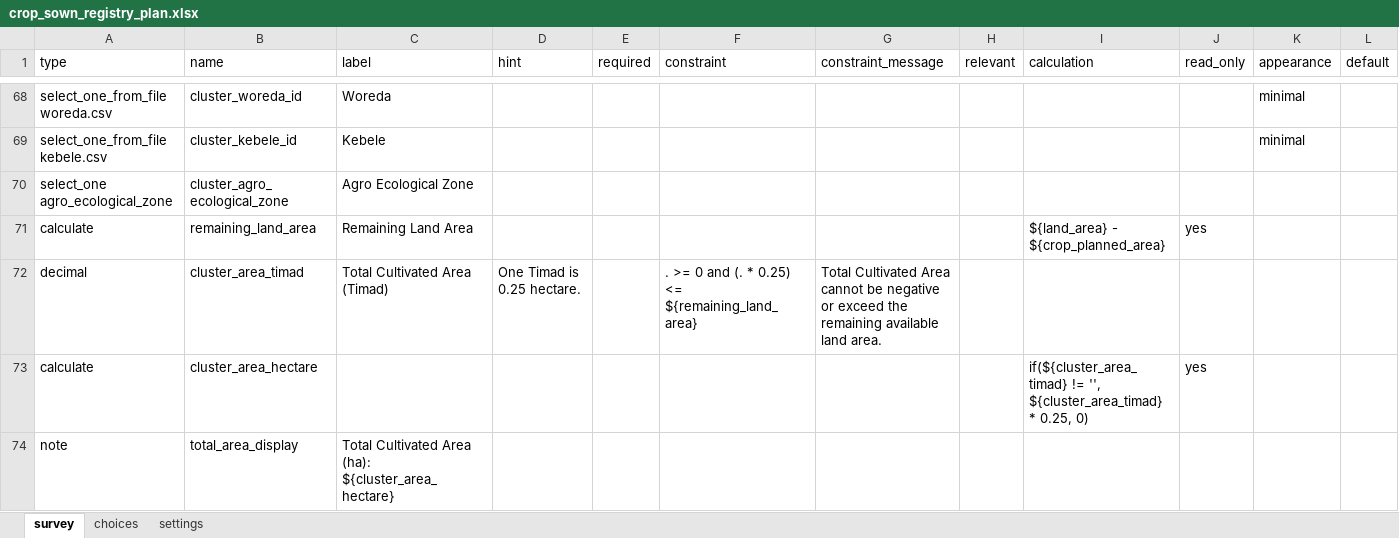
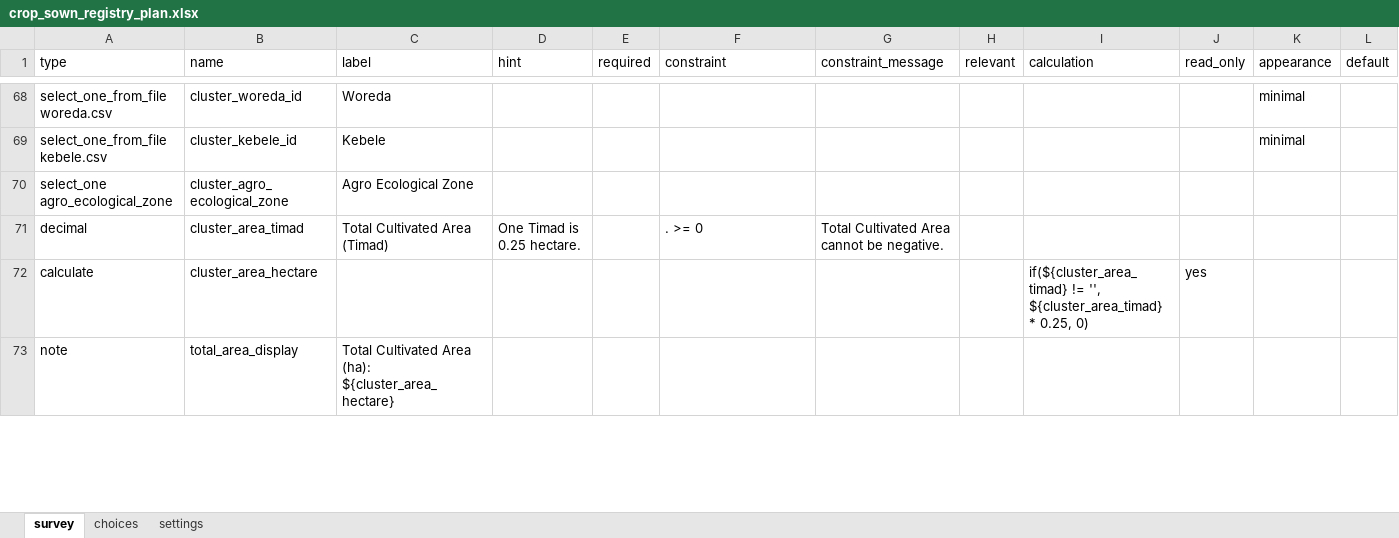
Before and after one commit to Centre-for-Open-Societal-Systems/cropsown-regsitry, an Excel workbook: odk/forms/crop_sown_registry_plan.xlsx, sheet survey, drawn as a sheet; only a part is shown, gaps mark what is left out; values as stored, in another font and other column widths than the file's, no borders; removed rows and columns are numbered as before the commit, all else as after; rows hold the shown columns only; the diff covers the shown part only; the diff names each change by its address in the sheet, - before the commit and + after, or states it on an @@ line.

```diff
--- a/odk/forms/crop_sown_registry_plan.xlsx (sheet survey)
+++ b/odk/forms/crop_sown_registry_plan.xlsx (sheet survey)
-row 71: calculate | remaining_land_area | Remaining Land Area |  |  |  |  |  | ${land_area} - ${crop_planned_area} | yes
-F71 (constraint): . >= 0 and (. * 0.25) <= ${remaining_land_area}
+F71 (constraint): . >= 0
-G71 (constraint_message): …cannot be negative or exceed the remaining available land area.
+G71 (constraint_message): …cannot be negative.
```
Also changed, not shown: 13 edited cells elsewhere in this sheet, sheet settings, odk/forms/crop_sown_registry_harvest.xlsx, odk/forms/crop_sown_registry_prep.xlsx, 24 other files.
